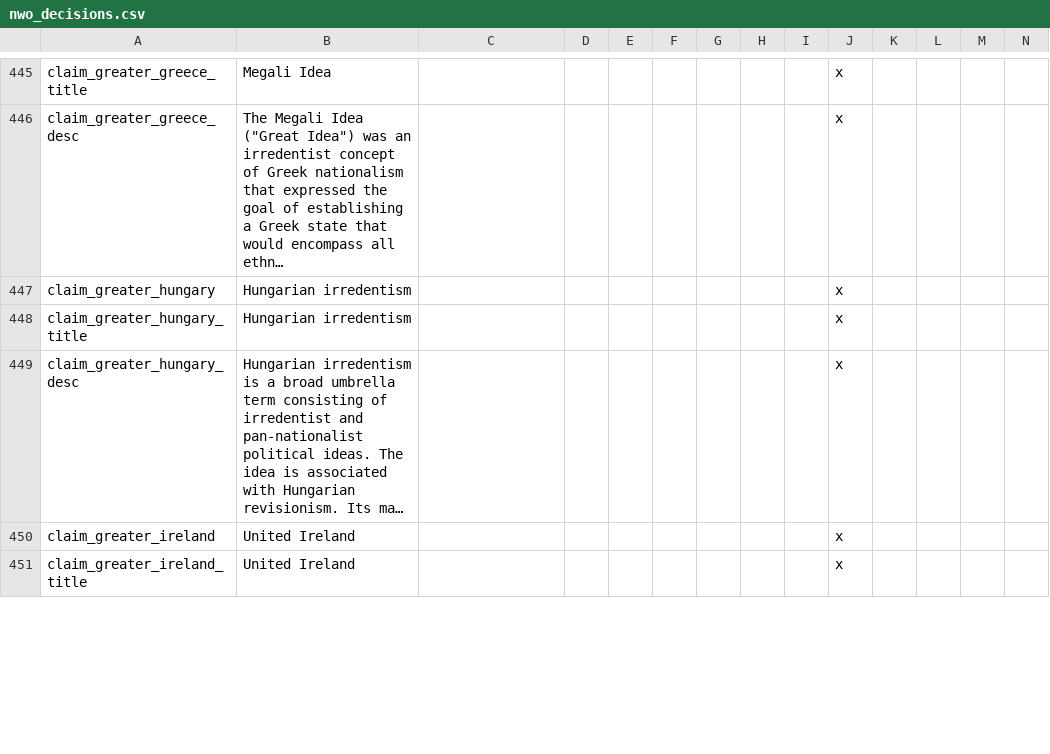
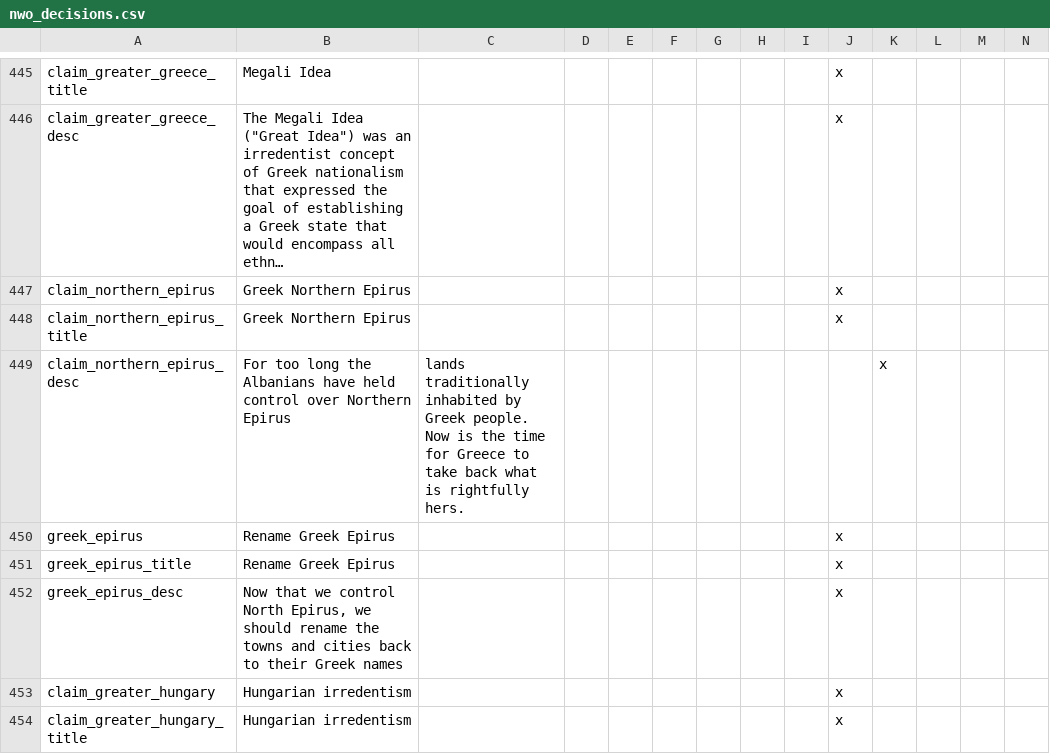
Before and after one commit to simsulla/nwomod, a CSV file: NWO/localisation/nwo_decisions.csv, drawn as a sheet; only a part is shown, gaps mark what is left out; the shorter side is filled out with more unchanged rows; long unchanged cells end in …; the diff names each change by its address in the sheet, - before the commit and + after, or states it on an @@ line.

Commit message:
Added Greek decision to expand into Epirus
- Decision which adds Greek core to Gjirokastar added
- Decision to rename Gjirokastar to its equivilent Greek name once
province belongs to Greece.

```diff
--- a/NWO/localisation/nwo_decisions.csv
+++ b/NWO/localisation/nwo_decisions.csv
+row 447: claim_northern_epirus | Greek Northern Epirus |  |  |  |  |  |  |  | x
+row 448: claim_northern_epirus_title | Greek Northern Epirus |  |  |  |  |  |  |  | x
+row 449: claim_northern_epirus_desc | For too long the Albanians have held control over Northern Epirus | lands traditionally inhabited by Greek people. Now is the time for Greece to take back what is rightfully hers. |  |  |  |  |  |  |  | x
+row 450: greek_epirus | Rename Greek Epirus |  |  |  |  |  |  |  | x
+row 451: greek_epirus_title | Rename Greek Epirus |  |  |  |  |  |  |  | x
+row 452: greek_epirus_desc | Now that we control North Epirus, we should rename the towns and cities back to their Greek names |  |  |  |  |  |  |  | x
```
Also changed, not shown: 3 other files.
